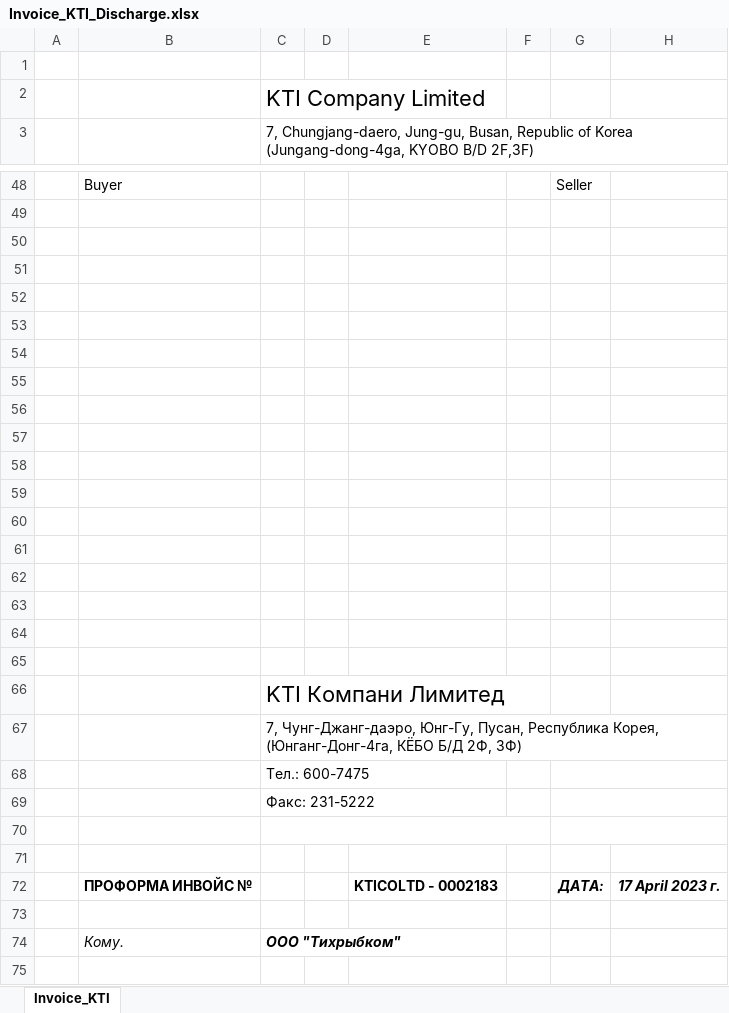
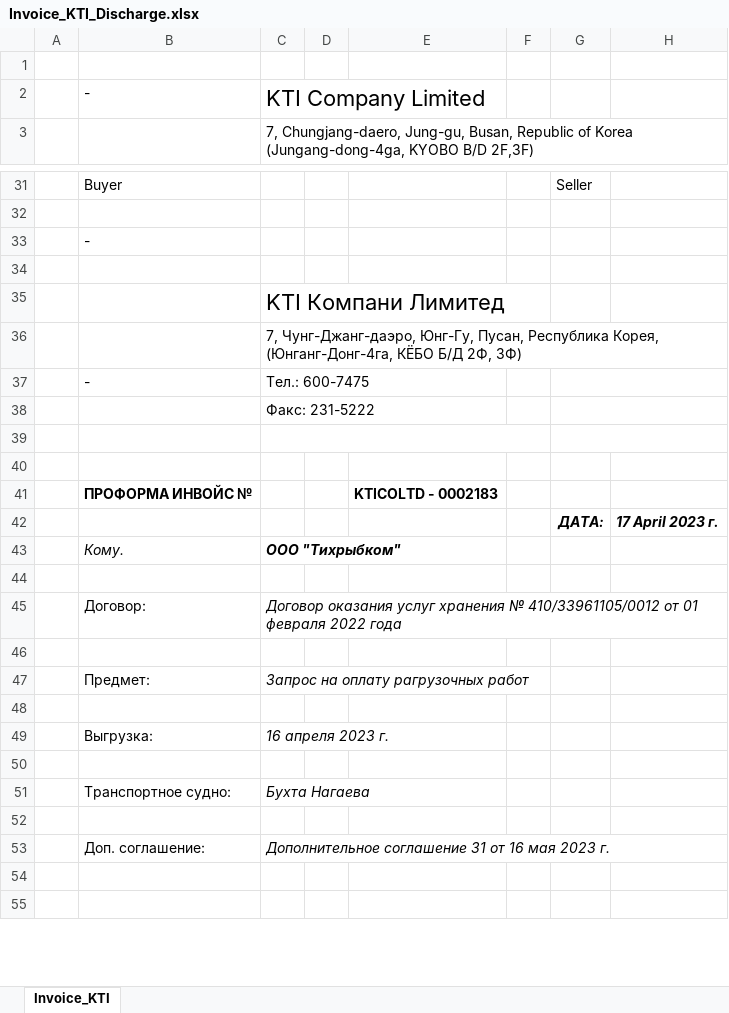
Before and after one commit to KirillKazakoff/tsAddin, an Excel workbook: templates/Invoice_KTI_Discharge.xlsx, sheet Invoice_KTI, drawn as a sheet; only a part is shown, gaps mark what is left out; the shorter side is filled out with more unchanged rows; values as stored, in another font and other column widths than the file's, no borders; charts and pictures not drawn; removed rows and columns are numbered as before the commit, all else as after; the diff covers the shown part only; the diff names each change by its address in the sheet, - before the commit and + after, or states it on an @@ line.

Commit message:
invoiceKTI tmp refactored

```diff
--- a/templates/Invoice_KTI_Discharge.xlsx (sheet Invoice_KTI)
+++ b/templates/Invoice_KTI_Discharge.xlsx (sheet Invoice_KTI)
-B2: (empty)
+B2: -
-B33: (empty)
+B33: -
-row 51: (empty)
-row 52: (empty)
-row 53: (empty)
-row 54: (empty)
-row 55: (empty)
-row 56: (empty)
-row 57: (empty)
-row 58: (empty)
-row 59: (empty)
-row 60: (empty)
-row 61: (empty)
-row 62: (empty)
-row 63: (empty)
-row 64: (empty)
-B37: (empty)
+B37: -
-G41: ДАТА:
+G41: (empty)
-H41: 17 April 2023 г.
+H41: (empty)
-row 42: (empty)
+row 42:  |  |  |  |  |  | ДАТА: | 17 April 2023 г.
```
Also changed, not shown: 32 removed rows, 1 moved row, cell formats and merged cells elsewhere in this sheet, charts or pictures, 29 other files.
